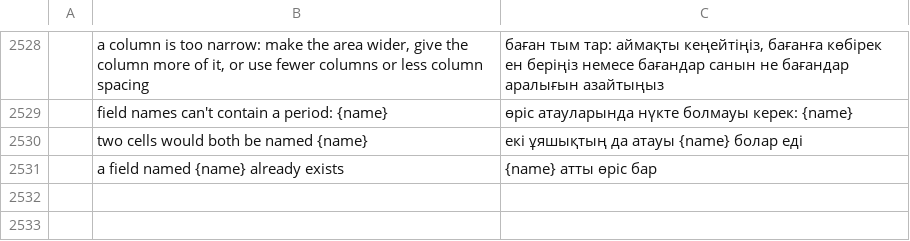
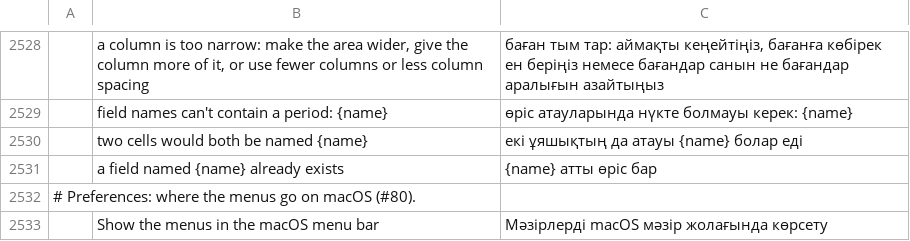
Before and after one commit to Esfirror/pdfcraft, a TSV file: crates/ui-egui/src/i18n/kk.tsv, drawn as a sheet; only a part is shown, gaps mark what is left out; the diff names each change by its address in the sheet, - before the commit and + after, or states it on an @@ line.

```diff
--- a/crates/ui-egui/src/i18n/kk.tsv
+++ b/crates/ui-egui/src/i18n/kk.tsv
+row 2532: # Preferences: where the menus go on macOS (#80).
+row 2533:  | Show the menus in the macOS menu bar | Мәзірлерді macOS мәзір жолағында көрсету
```
Also changed, not shown: crates/ui-egui/src/i18n/bg.tsv, crates/ui-egui/src/i18n/el.tsv, 37 other files.
